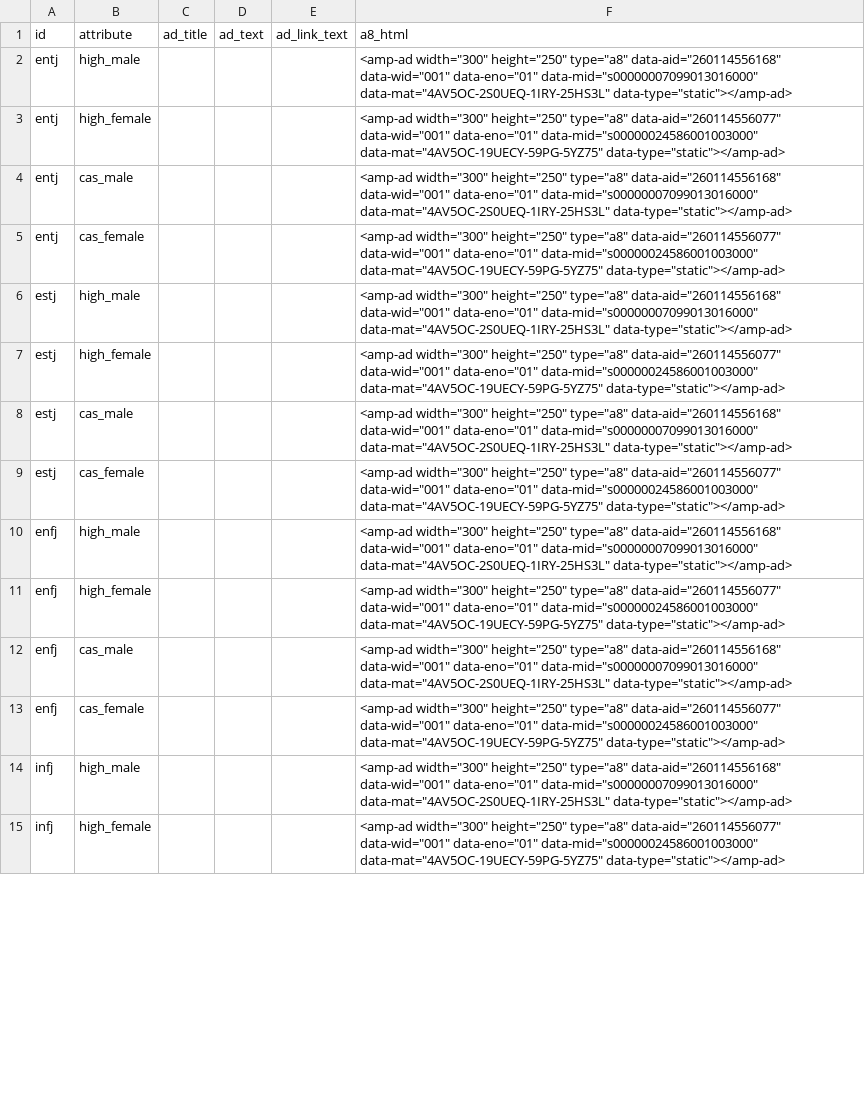
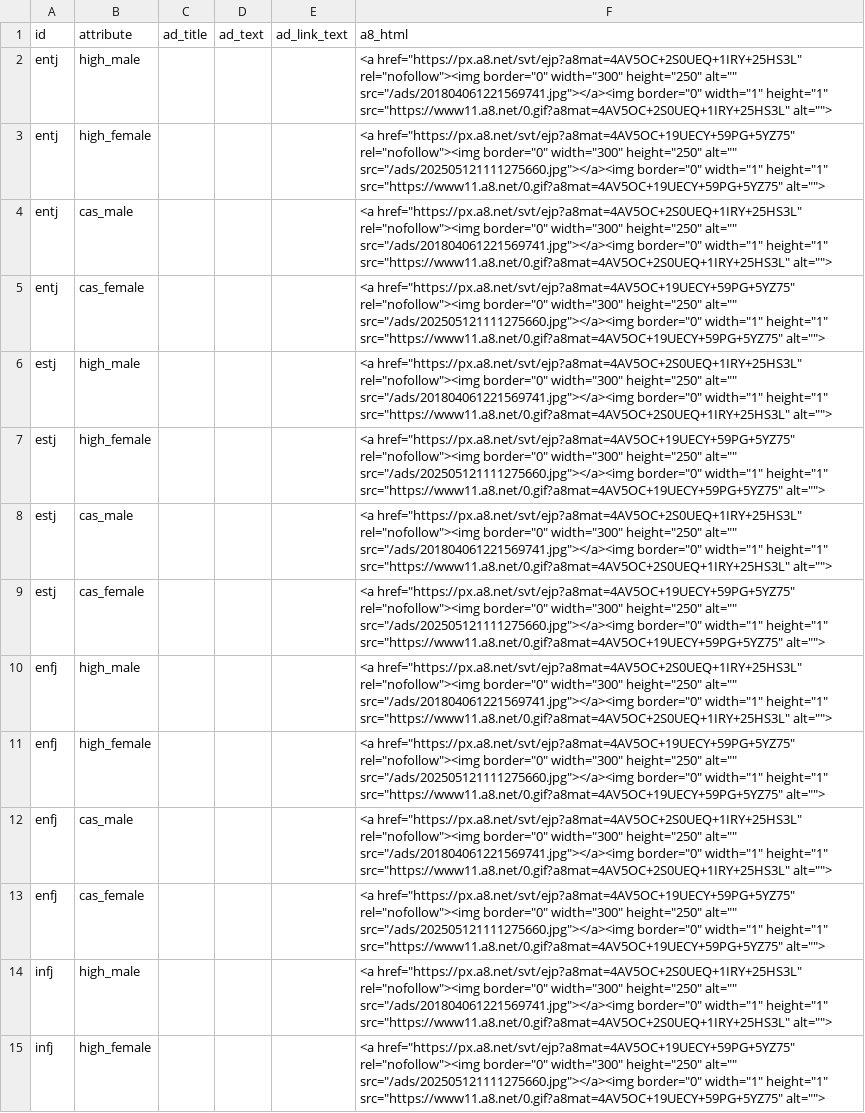
Before and after one commit to kiyoshikitamura/diagnosis_app_2, a CSV file: diagnosis_links.csv, drawn as a sheet; only a part is shown; the diff covers the shown part only; the diff names each change by its address in the sheet, - before the commit and + after, or states it on an @@ line.

```diff
--- a/diagnosis_links.csv
+++ b/diagnosis_links.csv
-F2: <amp-ad width="300" height="250" type="a8" data-aid="260114556168" data-wid="001" data-eno="01" data-mid="s00000007099013016000" data-mat="4AV5OC-2S0UEQ-1IRY-25HS3L" data-type="static"></amp-ad>
+F2: <a href="https://px.a8.net/svt/ejp?a8mat=4AV5OC+2S0UEQ+1IRY+25HS3L" rel="nofollow"><img border="0" width="300" height="250" alt="" src="/ads/201804061221569741.jpg"></a><img border="0" width="1" height="1" src="https://www11.a8.net/0.gif?a8mat=4AV5OC+2S0UEQ+1IRY+25HS3L" alt="">
-F3: <amp-ad width="300" height="250" type="a8" data-aid="260114556077" data-wid="001" data-eno="01" data-mid="s00000024586001003000" data-mat="4AV5OC-19UECY-59PG-5YZ75" data-type="static"></amp-ad>
+F3: <a href="https://px.a8.net/svt/ejp?a8mat=4AV5OC+19UECY+59PG+5YZ75" rel="nofollow"><img border="0" width="300" height="250" alt="" src="/ads/202505121111275660.jpg"></a><img border="0" width="1" height="1" src="https://www11.a8.net/0.gif?a8mat=4AV5OC+19UECY+59PG+5YZ75" alt="">
-F4: <amp-ad width="300" height="250" type="a8" data-aid="260114556168" data-wid="001" data-eno="01" data-mid="s00000007099013016000" data-mat="4AV5OC-2S0UEQ-1IRY-25HS3L" data-type="static"></amp-ad>
+F4: <a href="https://px.a8.net/svt/ejp?a8mat=4AV5OC+2S0UEQ+1IRY+25HS3L" rel="nofollow"><img border="0" width="300" height="250" alt="" src="/ads/201804061221569741.jpg"></a><img border="0" width="1" height="1" src="https://www11.a8.net/0.gif?a8mat=4AV5OC+2S0UEQ+1IRY+25HS3L" alt="">
-F5: <amp-ad width="300" height="250" type="a8" data-aid="260114556077" data-wid="001" data-eno="01" data-mid="s00000024586001003000" data-mat="4AV5OC-19UECY-59PG-5YZ75" data-type="static"></amp-ad>
+F5: <a href="https://px.a8.net/svt/ejp?a8mat=4AV5OC+19UECY+59PG+5YZ75" rel="nofollow"><img border="0" width="300" height="250" alt="" src="/ads/202505121111275660.jpg"></a><img border="0" width="1" height="1" src="https://www11.a8.net/0.gif?a8mat=4AV5OC+19UECY+59PG+5YZ75" alt="">
-F6: <amp-ad width="300" height="250" type="a8" data-aid="260114556168" data-wid="001" data-eno="01" data-mid="s00000007099013016000" data-mat="4AV5OC-2S0UEQ-1IRY-25HS3L" data-type="static"></amp-ad>
+F6: <a href="https://px.a8.net/svt/ejp?a8mat=4AV5OC+2S0UEQ+1IRY+25HS3L" rel="nofollow"><img border="0" width="300" height="250" alt="" src="/ads/201804061221569741.jpg"></a><img border="0" width="1" height="1" src="https://www11.a8.net/0.gif?a8mat=4AV5OC+2S0UEQ+1IRY+25HS3L" alt="">
-F7: <amp-ad width="300" height="250" type="a8" data-aid="260114556077" data-wid="001" data-eno="01" data-mid="s00000024586001003000" data-mat="4AV5OC-19UECY-59PG-5YZ75" data-type="static"></amp-ad>
+F7: <a href="https://px.a8.net/svt/ejp?a8mat=4AV5OC+19UECY+59PG+5YZ75" rel="nofollow"><img border="0" width="300" height="250" alt="" src="/ads/202505121111275660.jpg"></a><img border="0" width="1" height="1" src="https://www11.a8.net/0.gif?a8mat=4AV5OC+19UECY+59PG+5YZ75" alt="">
-F8: <amp-ad width="300" height="250" type="a8" data-aid="260114556168" data-wid="001" data-eno="01" data-mid="s00000007099013016000" data-mat="4AV5OC-2S0UEQ-1IRY-25HS3L" data-type="static"></amp-ad>
+F8: <a href="https://px.a8.net/svt/ejp?a8mat=4AV5OC+2S0UEQ+1IRY+25HS3L" rel="nofollow"><img border="0" width="300" height="250" alt="" src="/ads/201804061221569741.jpg"></a><img border="0" width="1" height="1" src="https://www11.a8.net/0.gif?a8mat=4AV5OC+2S0UEQ+1IRY+25HS3L" alt="">
-F9: <amp-ad width="300" height="250" type="a8" data-aid="260114556077" data-wid="001" data-eno="01" data-mid="s00000024586001003000" data-mat="4AV5OC-19UECY-59PG-5YZ75" data-type="static"></amp-ad>
+F9: <a href="https://px.a8.net/svt/ejp?a8mat=4AV5OC+19UECY+59PG+5YZ75" rel="nofollow"><img border="0" width="300" height="250" alt="" src="/ads/202505121111275660.jpg"></a><img border="0" width="1" height="1" src="https://www11.a8.net/0.gif?a8mat=4AV5OC+19UECY+59PG+5YZ75" alt="">
-F10: <amp-ad width="300" height="250" type="a8" data-aid="260114556168" data-wid="001" data-eno="01" data-mid="s00000007099013016000" data-mat="4AV5OC-2S0UEQ-1IRY-25HS3L" data-type="static"></amp-ad>
+F10: <a href="https://px.a8.net/svt/ejp?a8mat=4AV5OC+2S0UEQ+1IRY+25HS3L" rel="nofollow"><img border="0" width="300" height="250" alt="" src="/ads/201804061221569741.jpg"></a><img border="0" width="1" height="1" src="https://www11.a8.net/0.gif?a8mat=4AV5OC+2S0UEQ+1IRY+25HS3L" alt="">
-F11: <amp-ad width="300" height="250" type="a8" data-aid="260114556077" data-wid="001" data-eno="01" data-mid="s00000024586001003000" data-mat="4AV5OC-19UECY-59PG-5YZ75" data-type="static"></amp-ad>
+F11: <a href="https://px.a8.net/svt/ejp?a8mat=4AV5OC+19UECY+59PG+5YZ75" rel="nofollow"><img border="0" width="300" height="250" alt="" src="/ads/202505121111275660.jpg"></a><img border="0" width="1" height="1" src="https://www11.a8.net/0.gif?a8mat=4AV5OC+19UECY+59PG+5YZ75" alt="">
-F12: <amp-ad width="300" height="250" type="a8" data-aid="260114556168" data-wid="001" data-eno="01" data-mid="s00000007099013016000" data-mat="4AV5OC-2S0UEQ-1IRY-25HS3L" data-type="static"></amp-ad>
+F12: <a href="https://px.a8.net/svt/ejp?a8mat=4AV5OC+2S0UEQ+1IRY+25HS3L" rel="nofollow"><img border="0" width="300" height="250" alt="" src="/ads/201804061221569741.jpg"></a><img border="0" width="1" height="1" src="https://www11.a8.net/0.gif?a8mat=4AV5OC+2S0UEQ+1IRY+25HS3L" alt="">
-F13: <amp-ad width="300" height="250" type="a8" data-aid="260114556077" data-wid="001" data-eno="01" data-mid="s00000024586001003000" data-mat="4AV5OC-19UECY-59PG-5YZ75" data-type="static"></amp-ad>
+F13: <a href="https://px.a8.net/svt/ejp?a8mat=4AV5OC+19UECY+59PG+5YZ75" rel="nofollow"><img border="0" width="300" height="250" alt="" src="/ads/202505121111275660.jpg"></a><img border="0" width="1" height="1" src="https://www11.a8.net/0.gif?a8mat=4AV5OC+19UECY+59PG+5YZ75" alt="">
-F14: <amp-ad width="300" height="250" type="a8" data-aid="260114556168" data-wid="001" data-eno="01" data-mid="s00000007099013016000" data-mat="4AV5OC-2S0UEQ-1IRY-25HS3L" data-type="static"></amp-ad>
+F14: <a href="https://px.a8.net/svt/ejp?a8mat=4AV5OC+2S0UEQ+1IRY+25HS3L" rel="nofollow"><img border="0" width="300" height="250" alt="" src="/ads/201804061221569741.jpg"></a><img border="0" width="1" height="1" src="https://www11.a8.net/0.gif?a8mat=4AV5OC+2S0UEQ+1IRY+25HS3L" alt="">
-F15: <amp-ad width="300" height="250" type="a8" data-aid="260114556077" data-wid="001" data-eno="01" data-mid="s00000024586001003000" data-mat="4AV5OC-19UECY-59PG-5YZ75" data-type="static"></amp-ad>
+F15: <a href="https://px.a8.net/svt/ejp?a8mat=4AV5OC+19UECY+59PG+5YZ75" rel="nofollow"><img border="0" width="300" height="250" alt="" src="/ads/202505121111275660.jpg"></a><img border="0" width="1" height="1" src="https://www11.a8.net/0.gif?a8mat=4AV5OC+19UECY+59PG+5YZ75" alt="">
```
Also changed, not shown: 50 edited cells elsewhere in this file, 4 other files.
